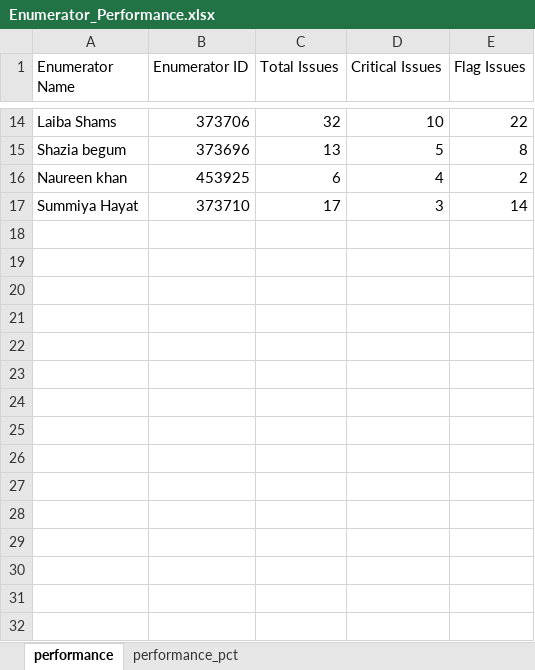
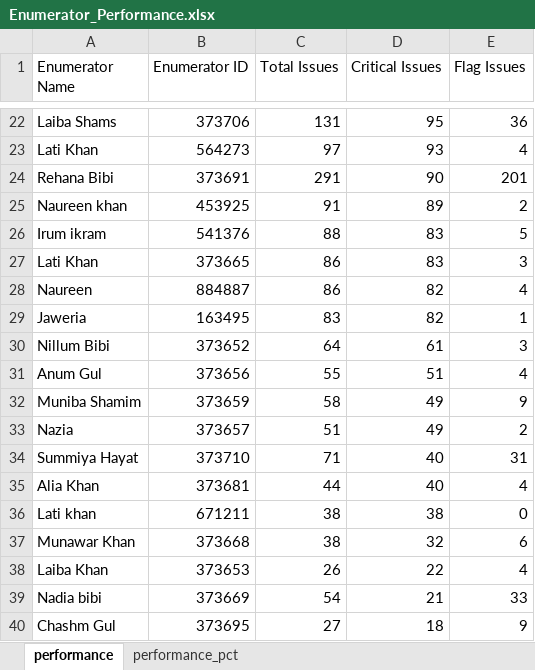
Before and after one commit to malkiaman-dev/KP_RAP_M_-_E_Dashboard, an Excel workbook: Error_log/Enumerator_Performance.xlsx, sheet performance, drawn as a sheet; only a part is shown, gaps mark what is left out; values as stored, in another font and other column widths than the file's, no borders; removed rows and columns are numbered as before the commit, all else as after; the diff covers the shown part only; the diff names each change by its address in the sheet, - before the commit and + after, or states it on an @@ line.

Commit message:
feat: update Daily_Error_Log.xlsx, Enumerator_Performance.xlsx, and Weekly_QA_Summary.xlsx with latest data

```diff
--- a/Error_log/Enumerator_Performance.xlsx (sheet performance)
+++ b/Error_log/Enumerator_Performance.xlsx (sheet performance)
-C22 (Total Issues): 32
+C22 (Total Issues): 131
-D22 (Critical Issues): 10
+D22 (Critical Issues): 95
-E22 (Flag Issues): 22
+E22 (Flag Issues): 36
-row 15: Shazia begum | 373696 | 13 | 5 | 8
+row 23: Lati Khan | 564273 | 97 | 93 | 4
+row 24: Rehana Bibi | 373691 | 291 | 90 | 201
-C25 (Total Issues): 6
+C25 (Total Issues): 91
-D25 (Critical Issues): 4
+D25 (Critical Issues): 89
+row 26: Irum ikram | 541376 | 88 | 83 | 5
+row 27: Lati Khan | 373665 | 86 | 83 | 3
+row 28: Naureen | 884887 | 86 | 82 | 4
+row 29: Jaweria | 163495 | 83 | 82 | 1
+row 30: Nillum Bibi | 373652 | 64 | 61 | 3
+row 31: Anum Gul | 373656 | 55 | 51 | 4
+row 32: Muniba Shamim | 373659 | 58 | 49 | 9
+row 33: Nazia | 373657 | 51 | 49 | 2
-C34 (Total Issues): 17
+C34 (Total Issues): 71
-D34 (Critical Issues): 3
+D34 (Critical Issues): 40
-E34 (Flag Issues): 14
+E34 (Flag Issues): 31
+row 35: Alia Khan | 373681 | 44 | 40 | 4
+row 36: Lati khan | 671211 | 38 | 38 | 0
+row 37: Munawar Khan | 373668 | 38 | 32 | 6
+row 38: Laiba Khan | 373653 | 26 | 22 | 4
+row 39: Nadia bibi | 373669 | 54 | 21 | 33
+row 40: Chashm Gul | 373695 | 27 | 18 | 9
```
Also changed, not shown: 35 added rows, 8 removed rows and 12 edited cells elsewhere in this sheet, sheet performance_pct, Error_log/Weekly_QA_Summary.xlsx, 1 other file.
